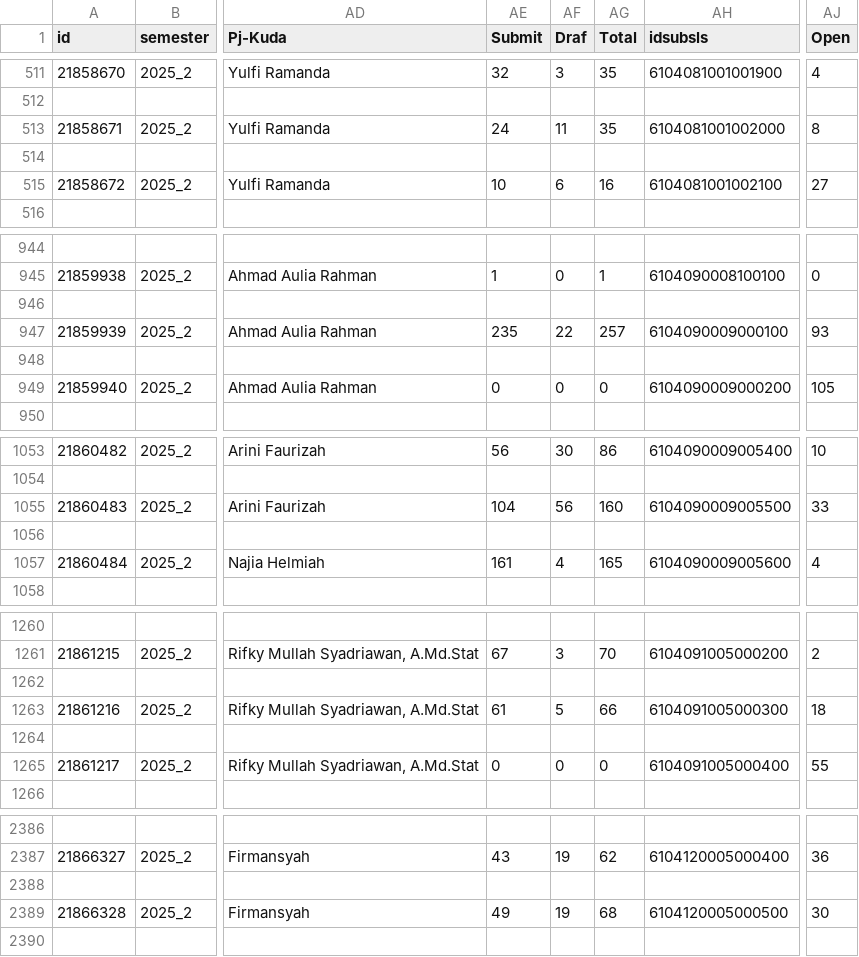
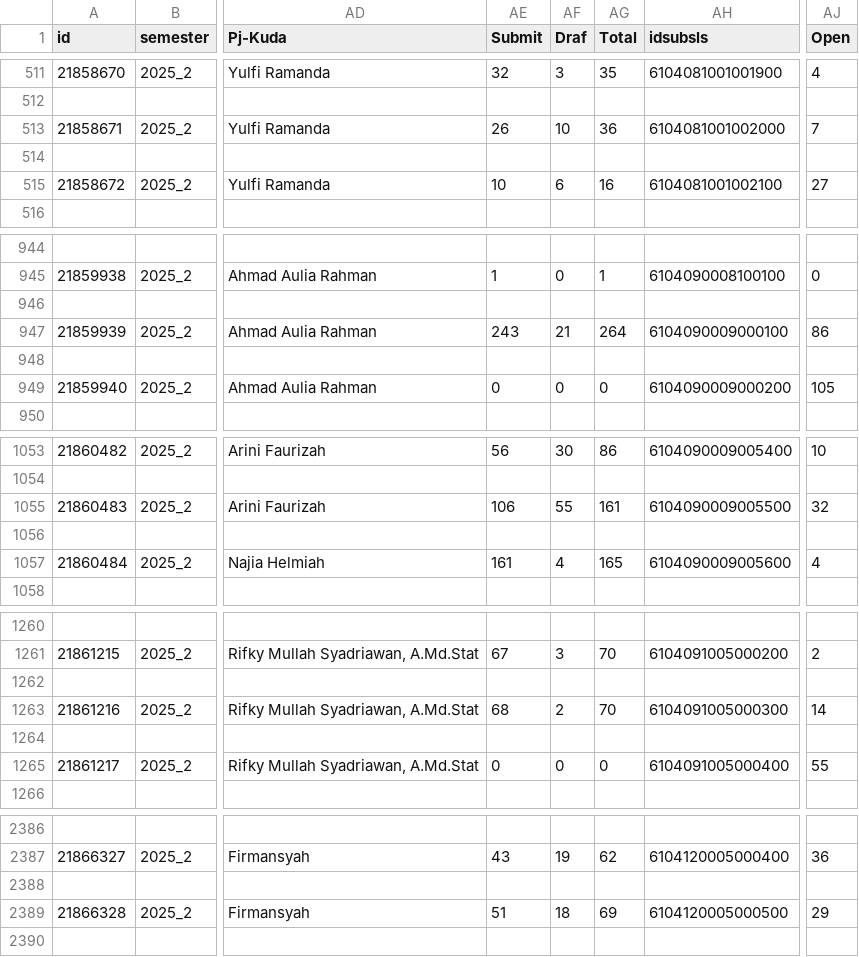
Before and after one commit to ipds6104/knowledge-base, a CSV file: kegiatan/sensus-ekonomi-2026/2026/archive/2026-07-14/Alokasi Petugas.csv, drawn as a sheet; only a part is shown, gaps mark what is left out; the diff covers the shown part only; the diff names each change by its address in the sheet, - before the commit and + after, or states it on an @@ line.

```diff
--- a/kegiatan/sensus-ekonomi-2026/2026/archive/2026-07-14/Alokasi Petugas.csv
+++ b/kegiatan/sensus-ekonomi-2026/2026/archive/2026-07-14/Alokasi Petugas.csv
-AE513 (Submit): 24
+AE513 (Submit): 26
-AF513 (Draf): 11
+AF513 (Draf): 10
-AG513 (Total): 35
+AG513 (Total): 36
-AJ513 (Open): 8
+AJ513 (Open): 7
-AE947 (Submit): 235
+AE947 (Submit): 243
-AF947 (Draf): 22
+AF947 (Draf): 21
-AG947 (Total): 257
+AG947 (Total): 264
-AJ947 (Open): 93
+AJ947 (Open): 86
-AE1055 (Submit): 104
+AE1055 (Submit): 106
-AF1055 (Draf): 56
+AF1055 (Draf): 55
-AG1055 (Total): 160
+AG1055 (Total): 161
-AJ1055 (Open): 33
+AJ1055 (Open): 32
-AE1263 (Submit): 61
+AE1263 (Submit): 68
-AF1263 (Draf): 5
+AF1263 (Draf): 2
-AG1263 (Total): 66
+AG1263 (Total): 70
-AJ1263 (Open): 18
+AJ1263 (Open): 14
-AE2389 (Submit): 49
+AE2389 (Submit): 51
-AF2389 (Draf): 19
+AF2389 (Draf): 18
-AG2389 (Total): 68
+AG2389 (Total): 69
-AJ2389 (Open): 30
+AJ2389 (Open): 29
```
Also changed, not shown: 152 edited cells elsewhere in this file, kegiatan/sensus-ekonomi-2026/2026/Alokasi Petugas.csv, kegiatan/sensus-ekonomi-2026/2026/subsls_selesai.csv, 5 other files.
